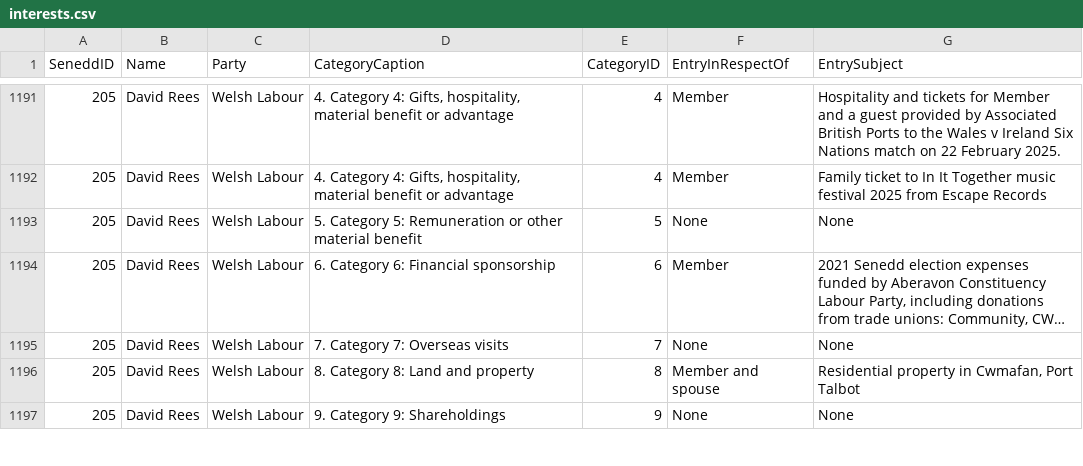
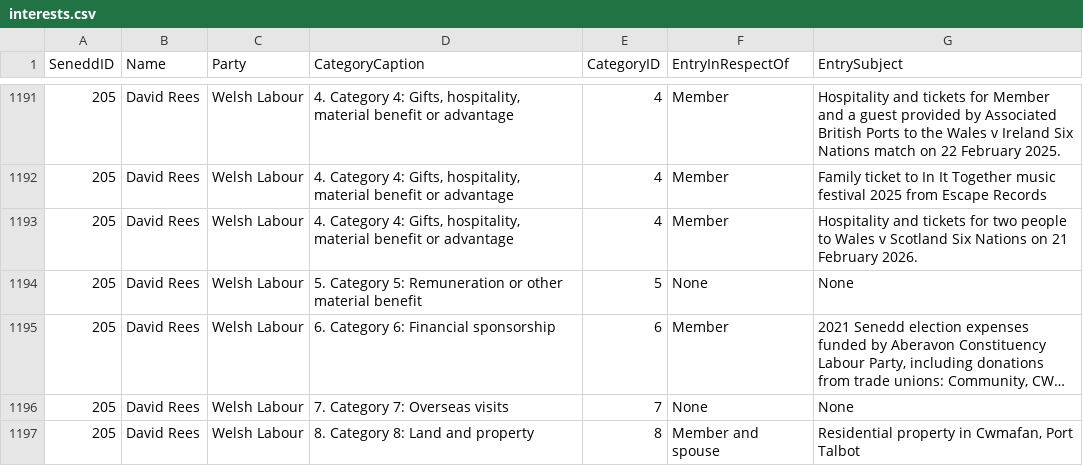
Before and after one commit to stupidpupil/senedd_scraper, a CSV file: interests.csv, drawn as a sheet; only a part is shown, gaps mark what is left out; the shorter side is filled out with more unchanged rows; long unchanged cells end in …; the diff names each change by its address in the sheet, - before the commit and + after, or states it on an @@ line.

```diff
--- a/interests.csv
+++ b/interests.csv
+row 1193: 205 | David Rees | Welsh Labour | 4. Category 4: Gifts, hospitality, material benefit or advantage | 4 | Member | Hospitality and tickets for two people to Wales v Scotland Six Nations on 21 February 2026.
```
Also changed, not shown: registers_by_senedd_id/205.csv, 1 other file.
